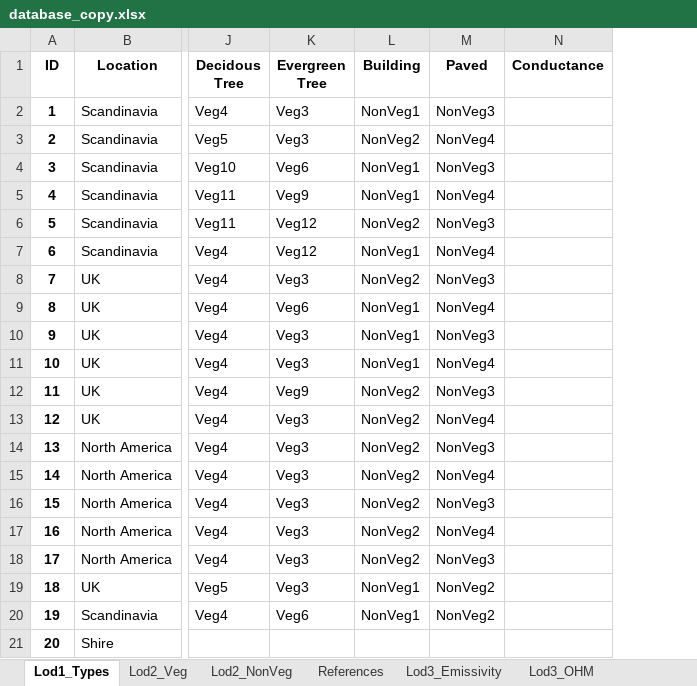
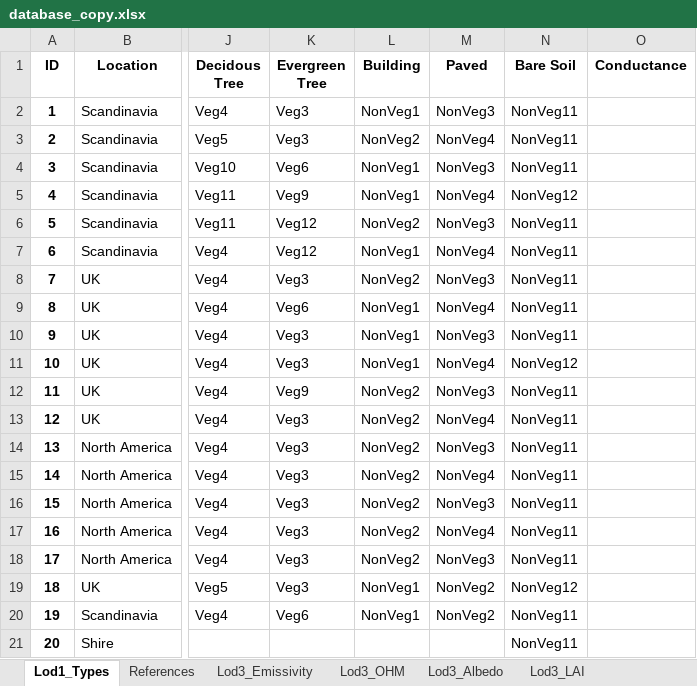
Before and after one commit to gusbacos/SUEWS-Database-manager, an Excel workbook: database_copy.xlsx, sheet Lod1_Types, drawn as a sheet; only a part is shown, gaps mark what is left out; values as stored, in another font and other column widths than the file's, no borders; the diff names each change by its address in the sheet, - before the commit and + after, or states it on an @@ line.

```diff
--- a/database_copy.xlsx (sheet Lod1_Types)
+++ b/database_copy.xlsx (sheet Lod1_Types)
+column N (Bare Soil), rows 2-21: NonVeg11 | NonVeg11 | NonVeg11 | NonVeg12 | NonVeg11 | NonVeg11 | NonVeg11 | NonVeg11 | NonVeg11 | NonVeg12 | NonVeg11 | NonVeg11 | NonVeg11 | NonVeg11 | NonVeg11 | NonVeg11 | NonVeg11 | NonVeg12 | NonVeg11 | NonVeg11
```
Also changed, not shown: sheet Lod3_Drainage, sheet Lod2_NonVeg, sheet Lod3_Emissivity, sheet Lod3_Storage, sheet Lod3_OHM, other sheet tabs, 5 other files.
